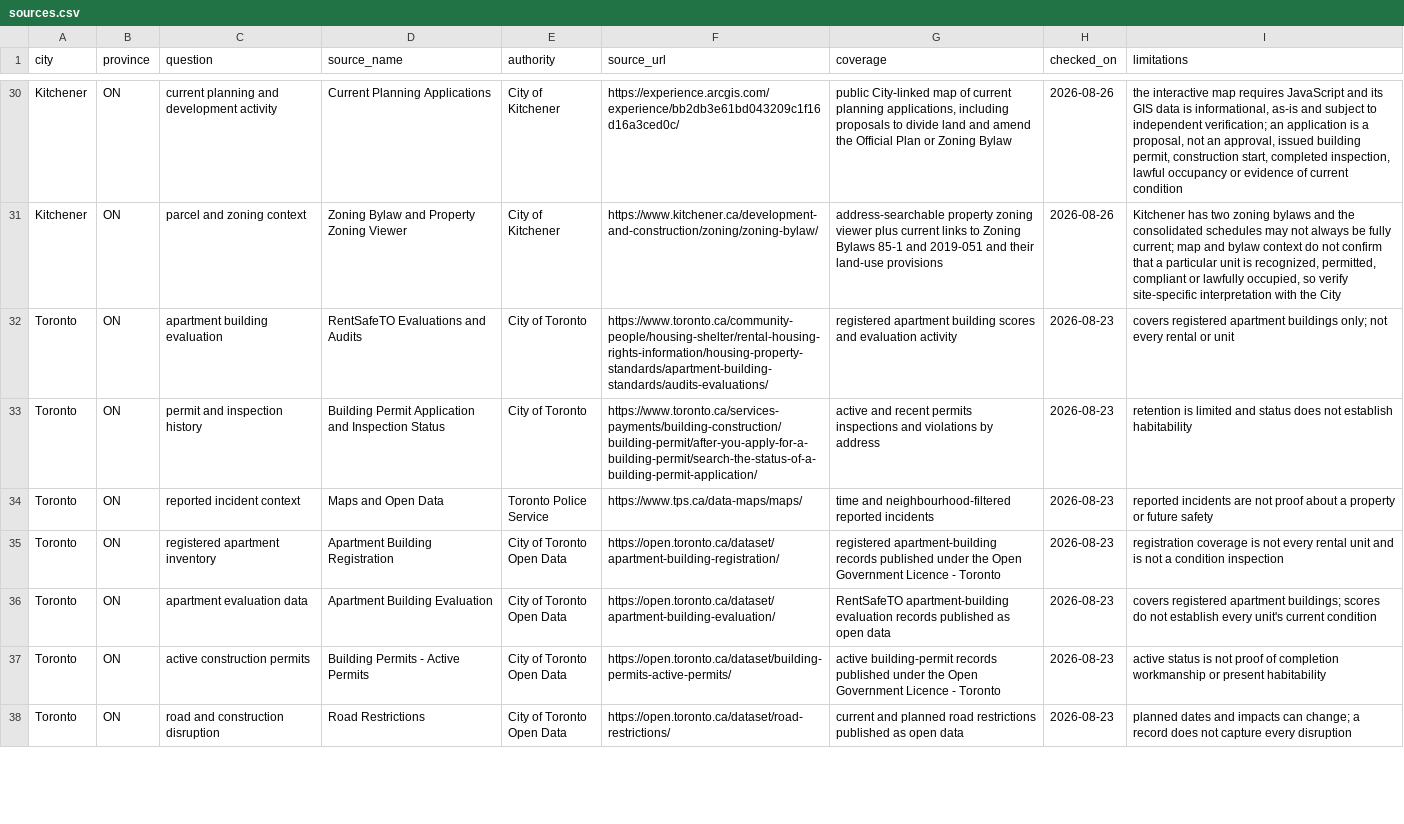
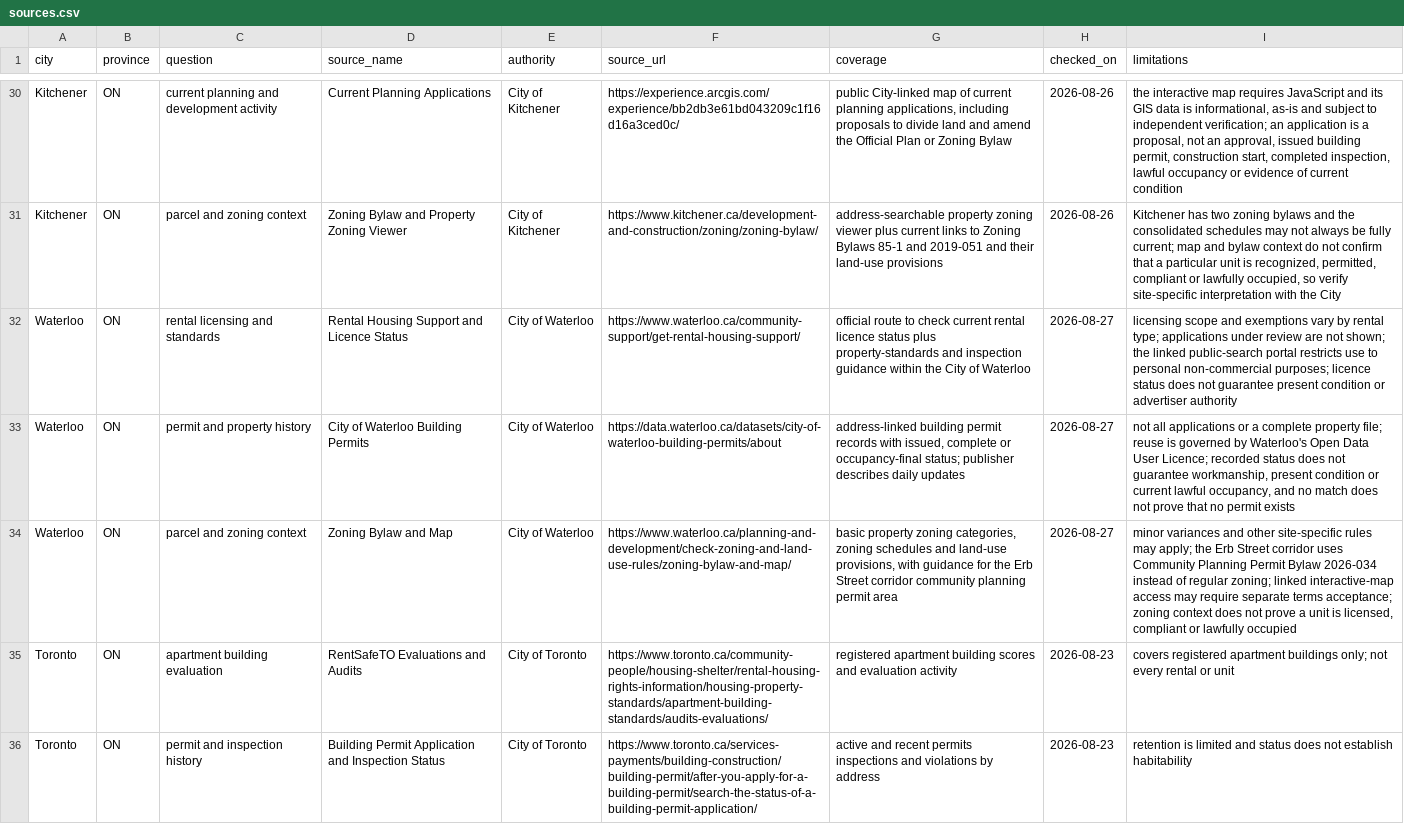
Before and after one commit to Fink692/canadian-rental-data-sources, a CSV file: data/sources.csv, drawn as a sheet; only a part is shown, gaps mark what is left out; the shorter side is filled out with more unchanged rows; the diff names each change by its address in the sheet, - before the commit and + after, or states it on an @@ line.

Commit message:
Add official Waterloo rental sources

```diff
--- a/data/sources.csv
+++ b/data/sources.csv
+row 32: Waterloo | ON | rental licensing and standards | Rental Housing Support and Licence Status | City of Waterloo | https://www.waterloo.ca/community-support/get-rental-housing-support/ | official route to check current rental licence status plus property-standards and inspection guidance within the City of Waterloo | 2026-08-27 | licensing scope and exemptions vary by rental type; applications under review are not shown; the linked public-search portal restricts use to personal non-commercial purposes; licence status does not guarantee present condition or advertiser authority
+row 33: Waterloo | ON | permit and property history | City of Waterloo Building Permits | City of Waterloo | https://data.waterloo.ca/datasets/city-of-waterloo-building-permits/about | address-linked building permit records with issued, complete or occupancy-final status; publisher describes daily updates | 2026-08-27 | not all applications or a complete property file; reuse is governed by Waterloo's Open Data User Licence; recorded status does not guarantee workmanship, present condition or current lawful occupancy, and no match does not prove that no permit exists
+row 34: Waterloo | ON | parcel and zoning context | Zoning Bylaw and Map | City of Waterloo | https://www.waterloo.ca/planning-and-development/check-zoning-and-land-use-rules/zoning-bylaw-and-map/ | basic property zoning categories, zoning schedules and land-use provisions, with guidance for the Erb Street corridor community planning permit area | 2026-08-27 | minor variances and other site-specific rules may apply; the Erb Street corridor uses Community Planning Permit Bylaw 2026-034 instead of regular zoning; linked interactive-map access may require separate terms acceptance; zoning context does not prove a unit is licensed, compliant or lawfully occupied
```
Also changed, not shown: 1 other file.
